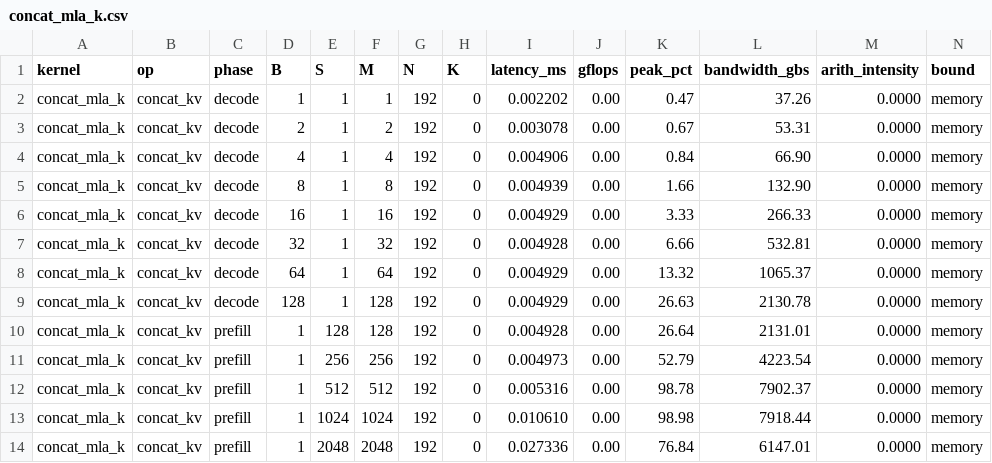
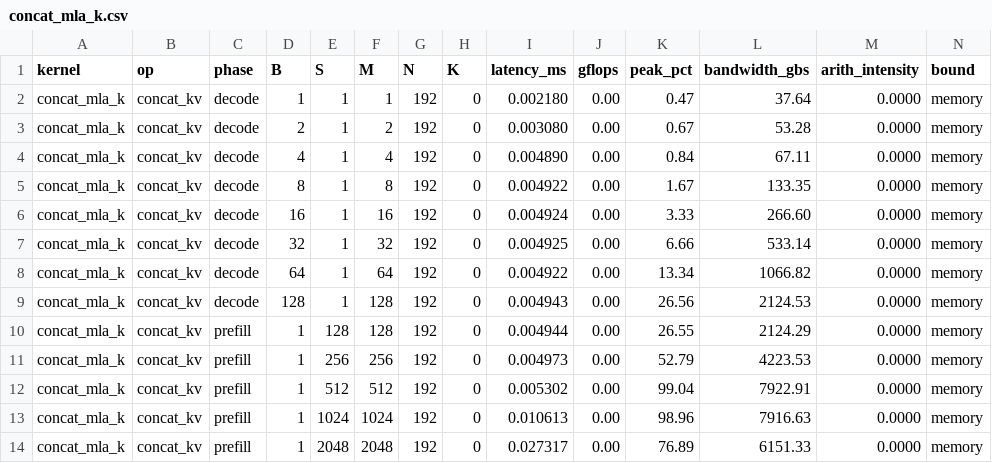
Before and after one commit to lpc0220/mini-sglang-deepseek-only, a CSV file: deepseek_kernel_benchmarks/results/concat_mla_k.csv, drawn as a sheet; only a part is shown; the diff covers the shown part only.

```diff
--- a/deepseek_kernel_benchmarks/results/concat_mla_k.csv
+++ b/deepseek_kernel_benchmarks/results/concat_mla_k.csv
@@ -1,14 +1,14 @@
 kernel,op,phase,B,S,M,N,K,latency_ms,gflops,peak_pct,bandwidth_gbs,arith_intensity,bound
-concat_mla_k,concat_kv,decode,1,1,1,192,0,0.002202,0.00,0.47,37.26,0.0000,memory
-concat_mla_k,concat_kv,decode,2,1,2,192,0,0.003078,0.00,0.67,53.31,0.0000,memory
-concat_mla_k,concat_kv,decode,4,1,4,192,0,0.004906,0.00,0.84,66.90,0.0000,memory
-concat_mla_k,concat_kv,decode,8,1,8,192,0,0.004939,0.00,1.66,132.90,0.0000,memory
-concat_mla_k,concat_kv,decode,16,1,16,192,0,0.004929,0.00,3.33,266.33,0.0000,memory
-concat_mla_k,concat_kv,decode,32,1,32,192,0,0.004928,0.00,6.66,532.81,0.0000,memory
-concat_mla_k,concat_kv,decode,64,1,64,192,0,0.004929,0.00,13.32,1065.37,0.0000,memory
-concat_mla_k,concat_kv,decode,128,1,128,192,0,0.004929,0.00,26.63,2130.78,0.0000,memory
-concat_mla_k,concat_kv,prefill,1,128,128,192,0,0.004928,0.00,26.64,2131.01,0.0000,memory
-concat_mla_k,concat_kv,prefill,1,256,256,192,0,0.004973,0.00,52.79,4223.54,0.0000,memory
-concat_mla_k,concat_kv,prefill,1,512,512,192,0,0.005316,0.00,98.78,7902.37,0.0000,memory
-concat_mla_k,concat_kv,prefill,1,1024,1024,192,0,0.010610,0.00,98.98,7918.44,0.0000,memory
-concat_mla_k,concat_kv,prefill,1,2048,2048,192,0,0.027336,0.00,76.84,6147.01,0.0000,memory
+concat_mla_k,concat_kv,decode,1,1,1,192,0,0.002180,0.00,0.47,37.64,0.0000,memory
+concat_mla_k,concat_kv,decode,2,1,2,192,0,0.003080,0.00,0.67,53.28,0.0000,memory
+concat_mla_k,concat_kv,decode,4,1,4,192,0,0.004890,0.00,0.84,67.11,0.0000,memory
+concat_mla_k,concat_kv,decode,8,1,8,192,0,0.004922,0.00,1.67,133.35,0.0000,memory
+concat_mla_k,concat_kv,decode,16,1,16,192,0,0.004924,0.00,3.33,266.60,0.0000,memory
+concat_mla_k,concat_kv,decode,32,1,32,192,0,0.004925,0.00,6.66,533.14,0.0000,memory
+concat_mla_k,concat_kv,decode,64,1,64,192,0,0.004922,0.00,13.34,1066.82,0.0000,memory
+concat_mla_k,concat_kv,decode,128,1,128,192,0,0.004943,0.00,26.56,2124.53,0.0000,memory
+concat_mla_k,concat_kv,prefill,1,128,128,192,0,0.004944,0.00,26.55,2124.29,0.0000,memory
+concat_mla_k,concat_kv,prefill,1,256,256,192,0,0.004973,0.00,52.79,4223.53,0.0000,memory
+concat_mla_k,concat_kv,prefill,1,512,512,192,0,0.005302,0.00,99.04,7922.91,0.0000,memory
+concat_mla_k,concat_kv,prefill,1,1024,1024,192,0,0.010613,0.00,98.96,7916.63,0.0000,memory
+concat_mla_k,concat_kv,prefill,1,2048,2048,192,0,0.027317,0.00,76.89,6151.33,0.0000,memory
```
Also changed, not shown: 45 edited cells elsewhere in this file, deepseek_kernel_benchmarks/results/all_kernels.csv, deepseek_kernel_benchmarks/results/apply_rope_with_cos_sin_cache_inplace.csv, 18 other files.
